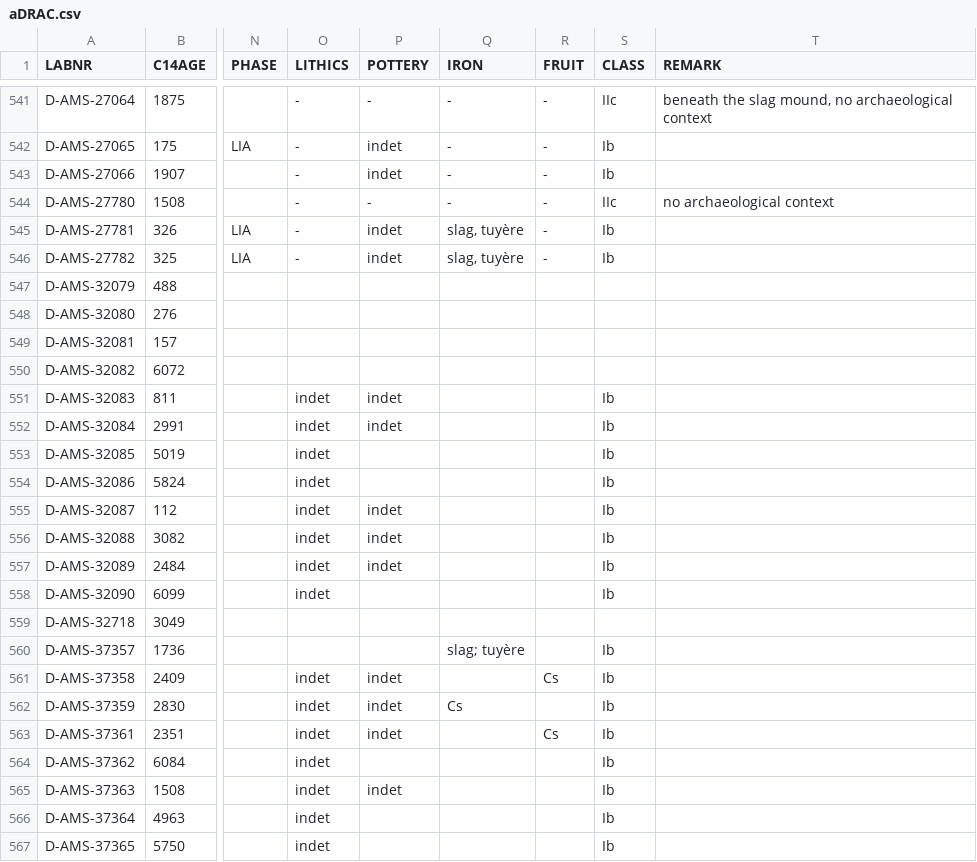
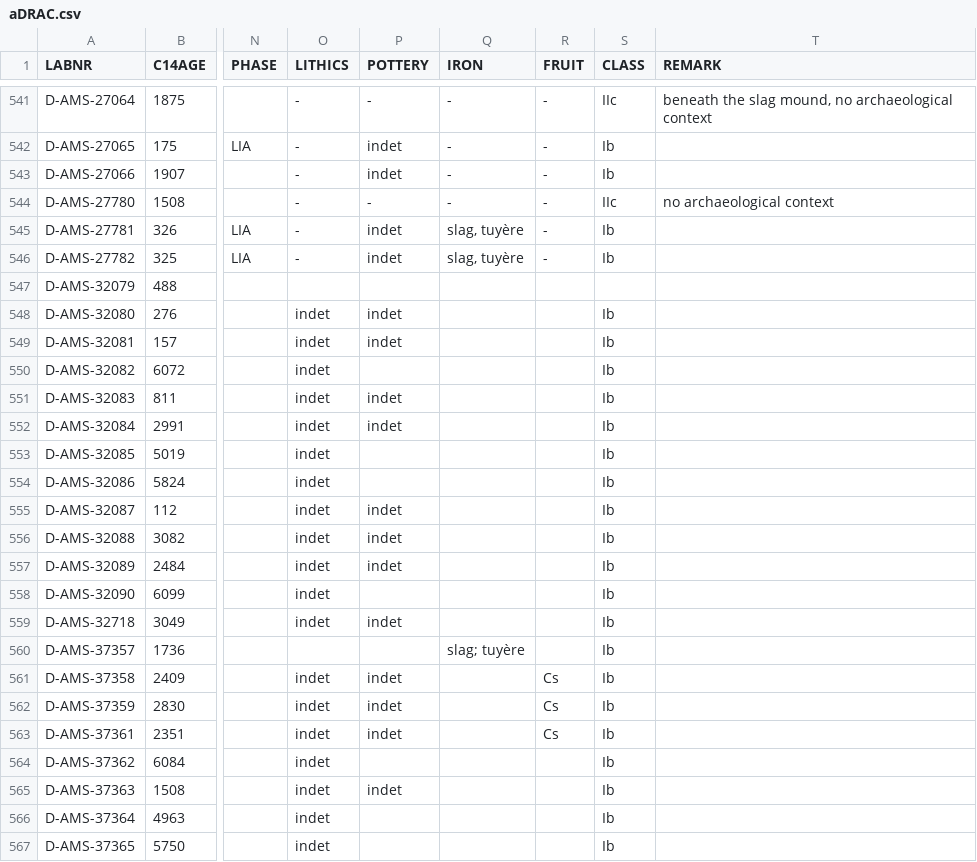
Before and after one commit to dirkseidensticker/aDRAC, a CSV file: aDRAC.csv, drawn as a sheet; only a part is shown, gaps mark what is left out; the diff names each change by its address in the sheet, - before the commit and + after, or states it on an @@ line.

Commit message:
added meta-data from Lupo et al. 2020

```diff
--- a/aDRAC.csv
+++ b/aDRAC.csv
-O548:O550 (LITHICS): (empty)
+O548:O550 (LITHICS): indet
-P548:P549 (POTTERY): (empty)
+P548:P549 (POTTERY): indet
-S548:S550 (CLASS): (empty)
+S548:S550 (CLASS): Ib
-O559 (LITHICS): (empty)
+O559 (LITHICS): indet
-P559 (POTTERY): (empty)
+P559 (POTTERY): indet
-S559 (CLASS): (empty)
+S559 (CLASS): Ib
-Q562 (IRON): Cs
+Q562 (IRON): (empty)
-R562 (FRUIT): (empty)
+R562 (FRUIT): Cs
```
